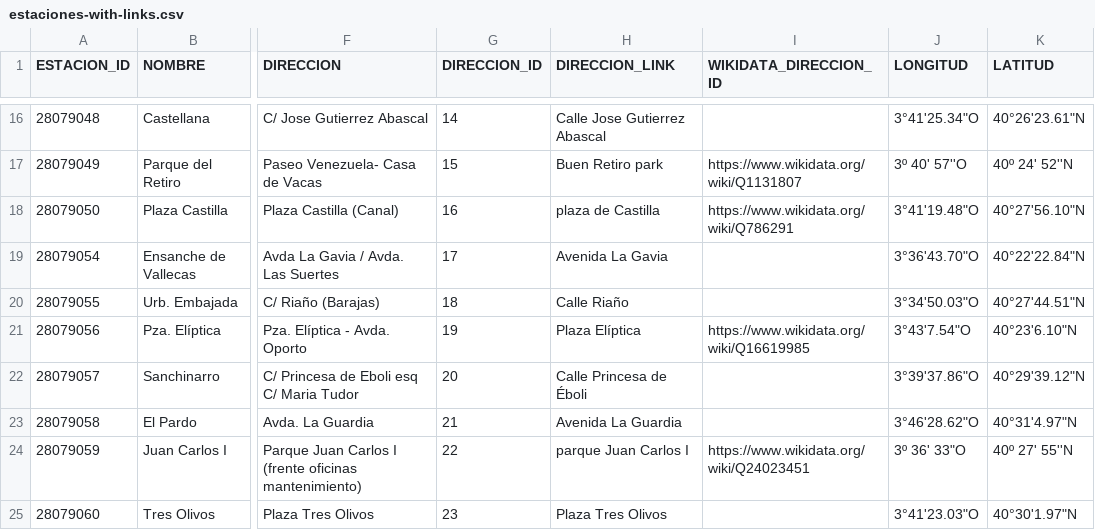
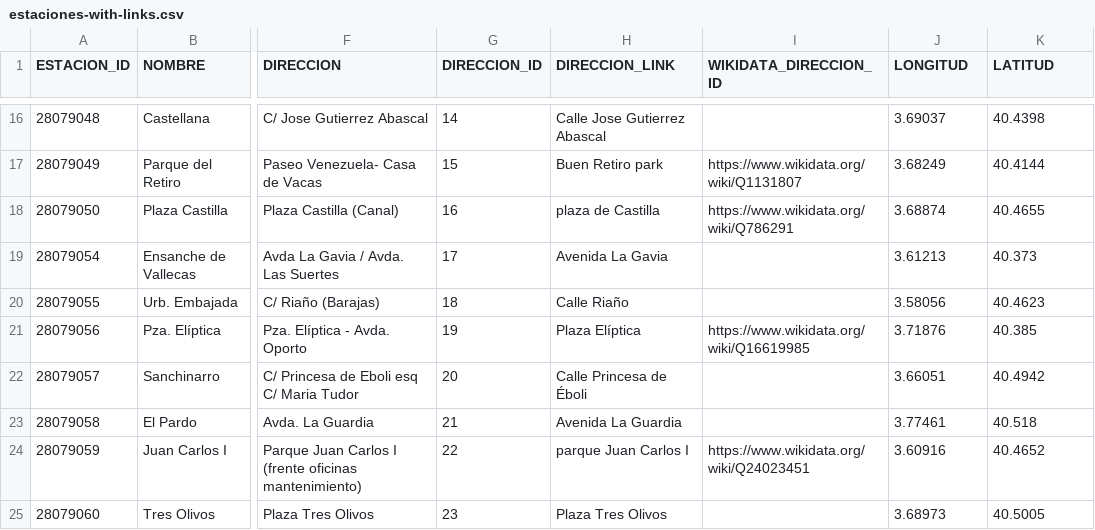
Before and after one commit to FacultadInformatica-LinkedData/Curso2020-2021, a CSV file: HandsOn/Group16/csv/refined/estaciones-with-links.csv, drawn as a sheet; only a part is shown, gaps mark what is left out; the diff covers the shown part only; the diff names each change by its address in the sheet, - before the commit and + after, or states it on an @@ line.

```diff
--- a/HandsOn/Group16/csv/refined/estaciones-with-links.csv
+++ b/HandsOn/Group16/csv/refined/estaciones-with-links.csv
-J16 (LONGITUD): 3°41'25.34"O
+J16 (LONGITUD): 3.69037
-K16 (LATITUD): 40°26'23.61"N
+K16 (LATITUD): 40.4398
-J17 (LONGITUD): 3º 40' 57''O
+J17 (LONGITUD): 3.68249
-K17 (LATITUD): 40º 24' 52''N
+K17 (LATITUD): 40.4144
-J18 (LONGITUD): 3°41'19.48"O
+J18 (LONGITUD): 3.68874
-K18 (LATITUD): 40°27'56.10"N
+K18 (LATITUD): 40.4655
-J19 (LONGITUD): 3°36'43.70"O
+J19 (LONGITUD): 3.61213
-K19 (LATITUD): 40°22'22.84"N
+K19 (LATITUD): 40.373
-J20 (LONGITUD): 3°34'50.03"O
+J20 (LONGITUD): 3.58056
-K20 (LATITUD): 40°27'44.51"N
+K20 (LATITUD): 40.4623
-J21 (LONGITUD): 3°43'7.54"O
+J21 (LONGITUD): 3.71876
-K21 (LATITUD): 40°23'6.10"N
+K21 (LATITUD): 40.385
-J22 (LONGITUD): 3°39'37.86"O
+J22 (LONGITUD): 3.66051
-K22 (LATITUD): 40°29'39.12"N
+K22 (LATITUD): 40.4942
-J23 (LONGITUD): 3°46'28.62"O
+J23 (LONGITUD): 3.77461
-K23 (LATITUD): 40°31'4.97"N
+K23 (LATITUD): 40.518
-J24 (LONGITUD): 3º 36' 33"O
+J24 (LONGITUD): 3.60916
-K24 (LATITUD): 40º 27' 55''N
+K24 (LATITUD): 40.4652
-J25 (LONGITUD): 3°41'23.03"O
+J25 (LONGITUD): 3.68973
-K25 (LATITUD): 40°30'1.97"N
+K25 (LATITUD): 40.5005
```
Also changed, not shown: 31 edited cells elsewhere in this file, HandsOn/Group16/csv/refined/csv-shortened.csv, 6 other files.
